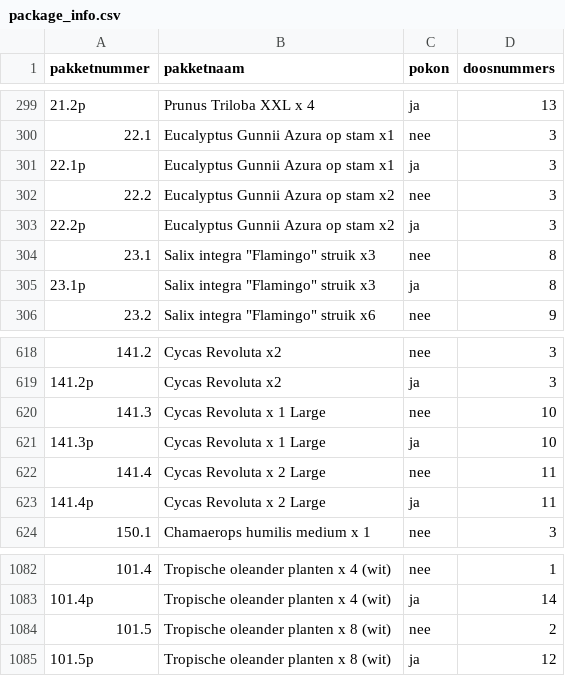
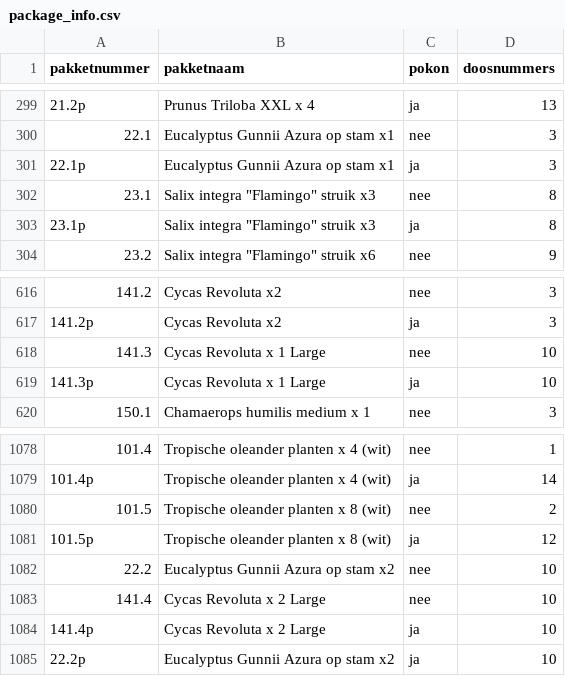
Before and after one commit to basheijnen/Picklist, a CSV file: package_info.csv, drawn as a sheet; only a part is shown, gaps mark what is left out; removed rows and columns are numbered as before the commit, all else as after; the diff names each change by its address in the sheet, - before the commit and + after, or states it on an @@ line.

```diff
--- a/package_info.csv
+++ b/package_info.csv
-row 302: 22.2 | Eucalyptus Gunnii Azura op stam x2 | nee | 3
-row 303: 22.2p | Eucalyptus Gunnii Azura op stam x2 | ja | 3
-row 622: 141.4 | Cycas Revoluta x 2 Large | nee | 11
-row 623: 141.4p | Cycas Revoluta x 2 Large | ja | 11
+row 1082: 22.2 | Eucalyptus Gunnii Azura op stam x2 | nee | 10
+row 1083: 141.4 | Cycas Revoluta x 2 Large | nee | 10
+row 1084: 141.4p | Cycas Revoluta x 2 Large | ja | 10
+row 1085: 22.2p | Eucalyptus Gunnii Azura op stam x2 | ja | 10
```
Also changed, not shown: bom.csv.
